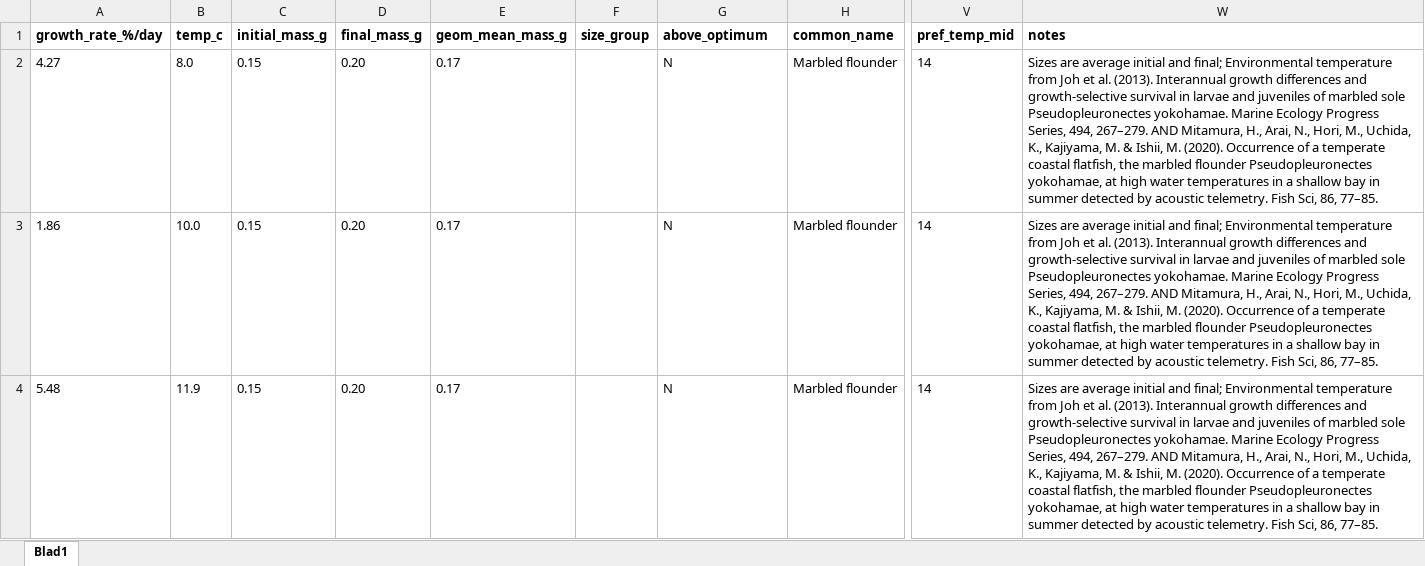
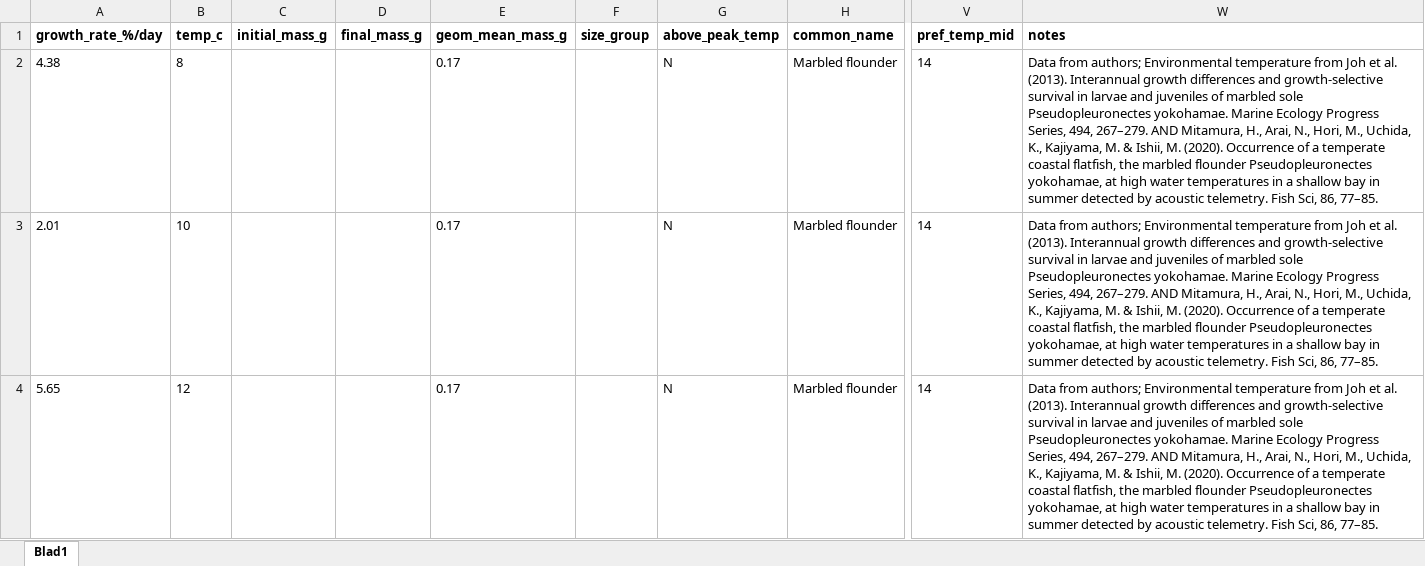
Before and after one commit to maxlindmark/scaling, an Excel workbook: data/growth_data.xlsx, sheet Blad1, drawn as a sheet; only a part is shown, gaps mark what is left out; values as stored, in another font and other column widths than the file's, no borders; the diff covers the shown part only; the diff names each change by its address in the sheet, - before the commit and + after, or states it on an @@ line.

```diff
--- a/data/growth_data.xlsx (sheet Blad1)
+++ b/data/growth_data.xlsx (sheet Blad1)
-G1: above_optimum
+G1: above_peak_temp
-A2 (growth_rate_%/day): 4.27
+A2 (growth_rate_%/day): 4.38
-B2 (temp_c): 8.0
+B2 (temp_c): 8
-C2:C4 (initial_mass_g): 0.15
+C2:C4 (initial_mass_g): (empty)
-D2:D4 (final_mass_g): 0.20
+D2:D4 (final_mass_g): (empty)
-W2:W4 (notes): Sizes are average initial and final; Environmental temperature…
+W2:W4 (notes): Data from authors; Environmental temperature…
-A3 (growth_rate_%/day): 1.86
+A3 (growth_rate_%/day): 2.01
-B3 (temp_c): 10.0
+B3 (temp_c): 10
-A4 (growth_rate_%/day): 5.48
+A4 (growth_rate_%/day): 5.65
-B4 (temp_c): 11.9
+B4 (temp_c): 12
```
Also changed, not shown: 1 removed row and 195 edited cells elsewhere in this sheet, data/consumption_data.xlsx, data/growth_data_Topt.xlsx, 1 other file.
